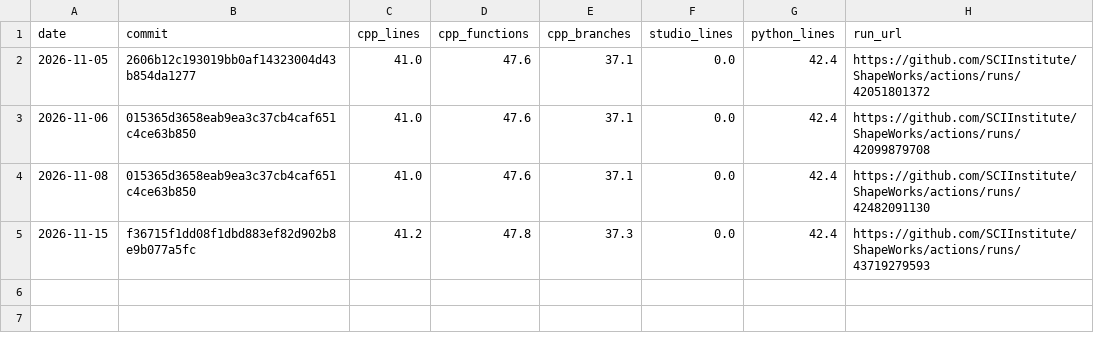
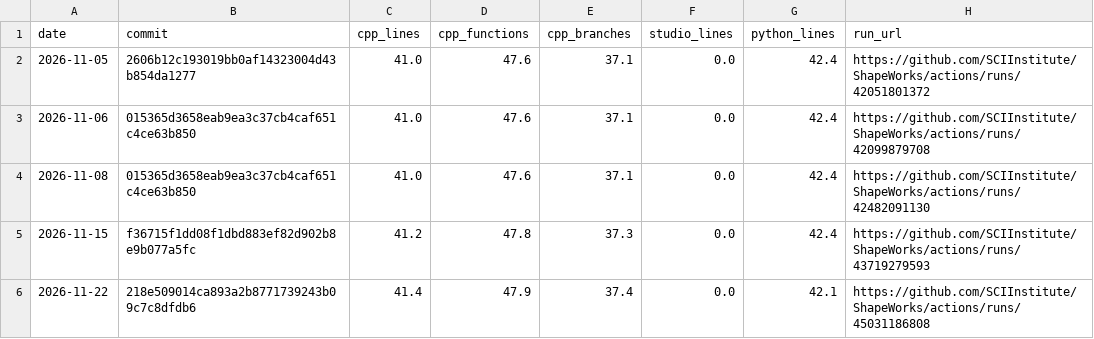
Before and after one commit to SCIInstitute/ShapeWorks, a CSV file: history.csv, drawn as a sheet.

```diff
--- a/history.csv
+++ b/history.csv
@@ -5 +5,2 @@ date,commit,cpp_lines,cpp_functions,cpp_branches,studio_lines,python_lines,run_u
 2026-11-15,f36715f1dd08f1dbd883ef82d902b8e9b077a5fc,41.2,47.8,37.3,0.0,42.4,https://github.com/SCIInstitute/ShapeWorks/actions/runs/43719279593
+2026-11-22,218e509014ca893a2b8771739243b09c7c8dfdb6,41.4,47.9,37.4,0.0,42.1,https://github.com/SCIInstitute/ShapeWorks/actions/runs/45031186808
```
Also changed, not shown: 1 other file.
